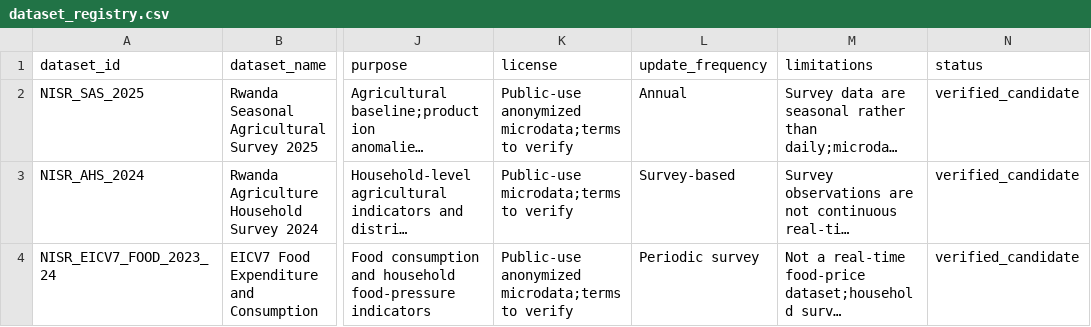
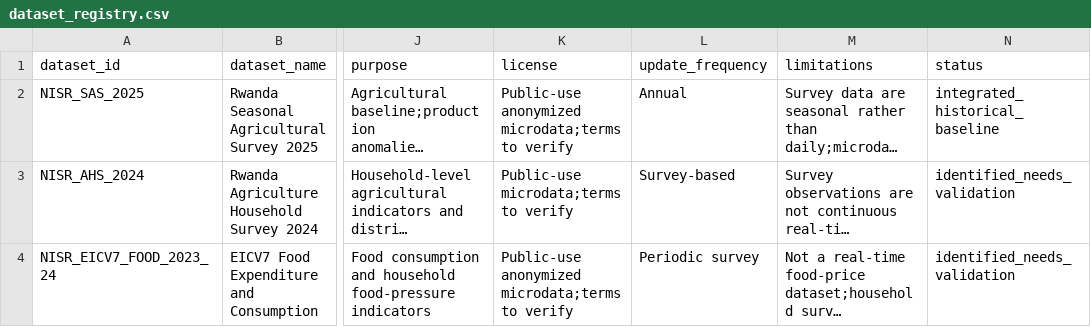
Before and after one commit to shema-coder/menya-neza-ai, a CSV file: data/metadata/dataset_registry.csv, drawn as a sheet; only a part is shown, gaps mark what is left out; long unchanged cells end in …; the diff covers the shown part only; the diff names each change by its address in the sheet, - before the commit and + after, or states it on an @@ line.

```diff
--- a/data/metadata/dataset_registry.csv
+++ b/data/metadata/dataset_registry.csv
-N2 (status): verified_candidate
+N2 (status): integrated_historical_baseline
-N3:N4 (status): verified_candidate
+N3:N4 (status): identified_needs_validation
```
Also changed, not shown: 1 added row and 2 edited cells elsewhere in this file, 50 other files.
